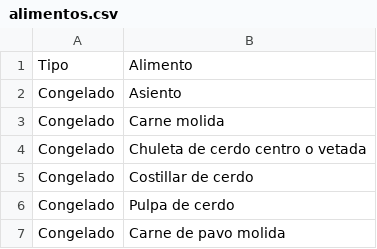
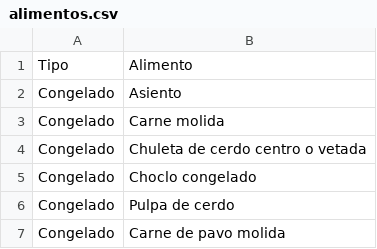
Before and after one commit to bnherrerac/G40-ICS1113, a CSV file: archivos/alimentos.csv, drawn as a sheet; only a part is shown; the diff covers the shown part only.

```diff
--- a/archivos/alimentos.csv
+++ b/archivos/alimentos.csv
@@ -4,3 +4,3 @@ Congelado,Carne molida
 Congelado,Chuleta de cerdo centro o vetada
-Congelado,Costillar de cerdo
+Congelado,Choclo congelado
 Congelado,Pulpa de cerdo
```
Also changed, not shown: 9 removed rows, 3 moved rows and 2 edited cells elsewhere in this file, archivos/demanda.csv, archivos/stock_inicial.csv, 3 other files.
